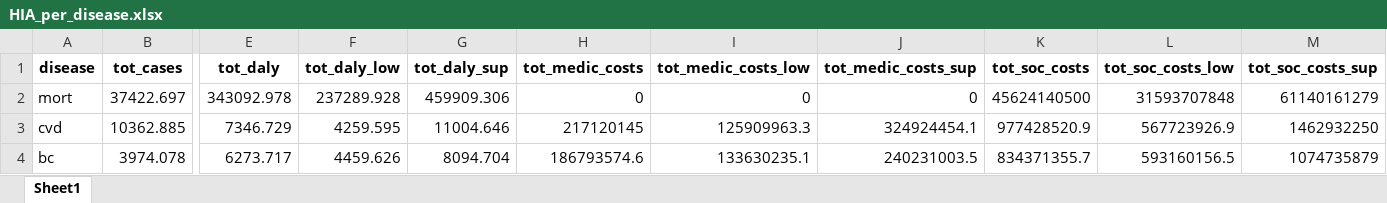
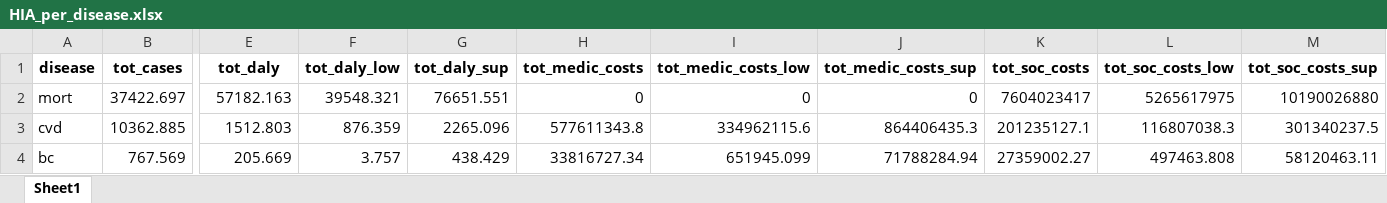
Before and after one commit to inesoriany/HIA_walking_steps, an Excel workbook: output/Tables/2019/Resampling/HIA_per_disease.xlsx, sheet Sheet1, drawn as a sheet; only a part is shown, gaps mark what is left out; values as stored, in another font and other column widths than the file's, no borders; the diff covers the shown part only; the diff names each change by its address in the sheet, - before the commit and + after, or states it on an @@ line.

```diff
--- a/output/Tables/2019/Resampling/HIA_per_disease.xlsx (sheet Sheet1)
+++ b/output/Tables/2019/Resampling/HIA_per_disease.xlsx (sheet Sheet1)
-E2 (tot_daly): 343092.978
+E2 (tot_daly): 57182.163
-F2 (tot_daly_low): 237289.928
+F2 (tot_daly_low): 39548.321
-G2 (tot_daly_sup): 459909.306
+G2 (tot_daly_sup): 76651.551
-K2 (tot_soc_costs): 45624140500
+K2 (tot_soc_costs): 7604023417
-L2 (tot_soc_costs_low): 31593707848
+L2 (tot_soc_costs_low): 5265617975
-M2 (tot_soc_costs_sup): 61140161279
+M2 (tot_soc_costs_sup): 10190026880
-E3 (tot_daly): 7346.729
+E3 (tot_daly): 1512.803
-F3 (tot_daly_low): 4259.595
+F3 (tot_daly_low): 876.359
-G3 (tot_daly_sup): 11004.646
+G3 (tot_daly_sup): 2265.096
-H3 (tot_medic_costs): 217120145
+H3 (tot_medic_costs): 577611343.8
-I3 (tot_medic_costs_low): 125909963.3
+I3 (tot_medic_costs_low): 334962115.6
-J3 (tot_medic_costs_sup): 324924454.1
+J3 (tot_medic_costs_sup): 864406435.3
-K3 (tot_soc_costs): 977428520.9
+K3 (tot_soc_costs): 201235127.1
-L3 (tot_soc_costs_low): 567723926.9
+L3 (tot_soc_costs_low): 116807038.3
-M3 (tot_soc_costs_sup): 1462932250
+M3 (tot_soc_costs_sup): 301340237.5
-B4 (tot_cases): 3974.078
+B4 (tot_cases): 767.569
-E4 (tot_daly): 6273.717
+E4 (tot_daly): 205.669
-F4 (tot_daly_low): 4459.626
+F4 (tot_daly_low): 3.757
-G4 (tot_daly_sup): 8094.704
+G4 (tot_daly_sup): 438.429
-H4 (tot_medic_costs): 186793574.6
+H4 (tot_medic_costs): 33816727.34
-I4 (tot_medic_costs_low): 133630235.1
+I4 (tot_medic_costs_low): 651945.099
-J4 (tot_medic_costs_sup): 240231003.5
+J4 (tot_medic_costs_sup): 71788284.94
-K4 (tot_soc_costs): 834371355.7
+K4 (tot_soc_costs): 27359002.27
-L4 (tot_soc_costs_low): 593160156.5
+L4 (tot_soc_costs_low): 497463.808
-M4 (tot_soc_costs_sup): 1074735879
+M4 (tot_soc_costs_sup): 58120463.11
```
Also changed, not shown: 71 edited cells elsewhere in this sheet, output/Tables/2019/cases_prev_2019.xlsx, output/Tables/2019/cases_prev_2019_sex.xlsx, 28 other files.
